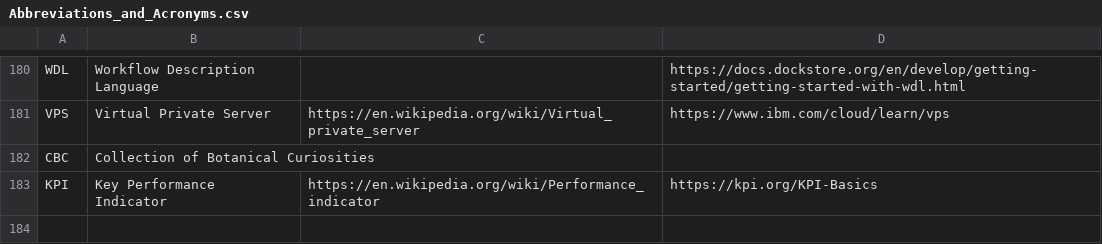
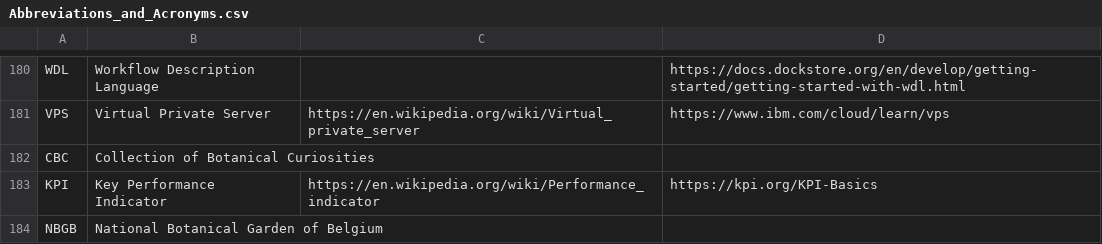
Before and after one commit to PietrH/AbbreviationsAndAcronyms, a CSV file: Abbreviations_and_Acronyms.csv, drawn as a sheet; only a part is shown, gaps mark what is left out; the diff names each change by its address in the sheet, - before the commit and + after, or states it on an @@ line.

Commit message:
Update Abbreviations_and_Acronyms.csv

```diff
--- a/Abbreviations_and_Acronyms.csv
+++ b/Abbreviations_and_Acronyms.csv
+row 184: NBGB | National Botanical Garden of Belgium
```
